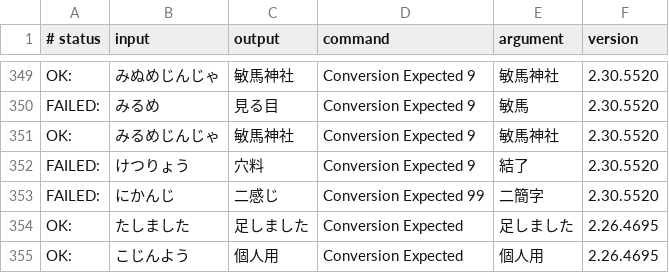
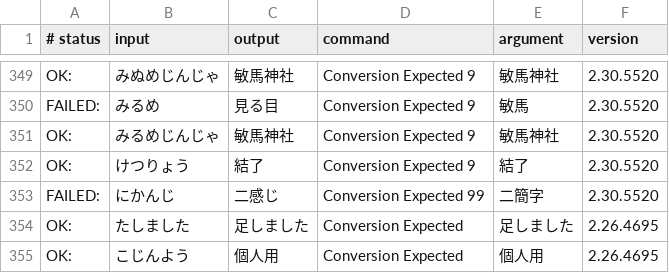
Before and after one commit to kimata1007/mozc-wai, a TSV file: src/data/dictionary_oss/evaluation.tsv, drawn as a sheet; only a part is shown, gaps mark what is left out.

```diff
--- a/src/data/dictionary_oss/evaluation.tsv
+++ b/src/data/dictionary_oss/evaluation.tsv
@@ -351,3 +351,3 @@ FAILED:	みるめ	見る目	Conversion Expected 9	敏馬	2.30.5520
 OK:	みるめじんじゃ	敏馬神社	Conversion Expected 9	敏馬神社	2.30.5520
-FAILED:	けつりょう	穴料	Conversion Expected 9	結了	2.30.5520
+OK:	けつりょう	結了	Conversion Expected 9	結了	2.30.5520
 FAILED:	にかんじ	二感じ	Conversion Expected 99	二簡字	2.30.5520
```
Also changed, not shown: src/data/dictionary_manual/words.tsv.
